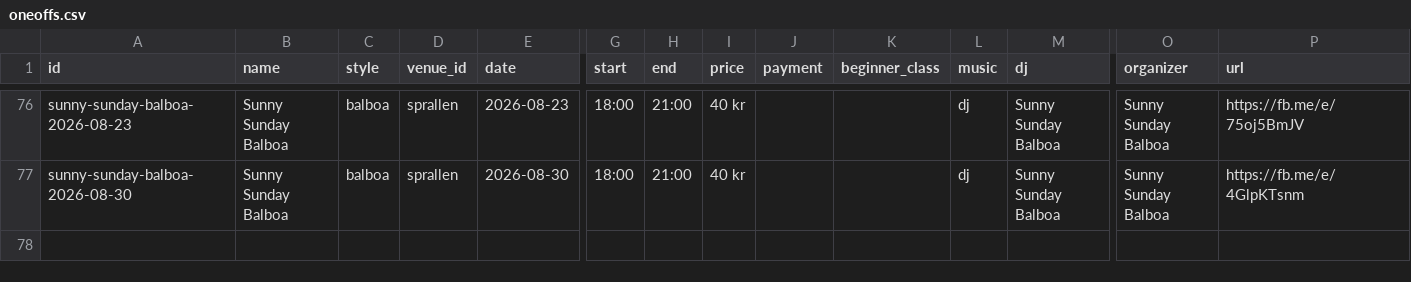
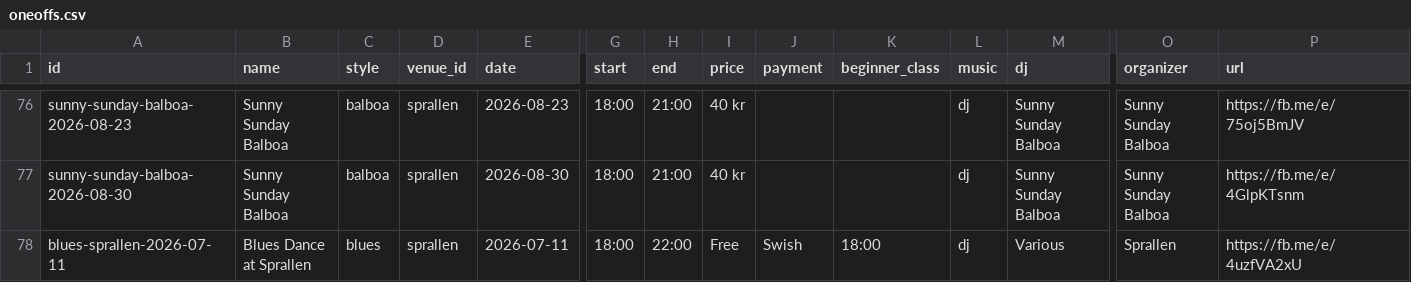
Before and after one commit to ranveeraggarwal/swsthlm, a CSV file: data/oneoffs.csv, drawn as a sheet; only a part is shown, gaps mark what is left out; rows hold the shown columns only; the diff names each change by its address in the sheet, - before the commit and + after, or states it on an @@ line.

```diff
--- a/data/oneoffs.csv
+++ b/data/oneoffs.csv
+row 78: blues-sprallen-2026-07-11 | Blues Dance at Sprallen | blues | sprallen | 2026-07-11 | 18:00 | 22:00 | Free | Swish | 18:00 | dj | Various | Sprallen | https://fb.me/e/4uzfVA2xU
```
